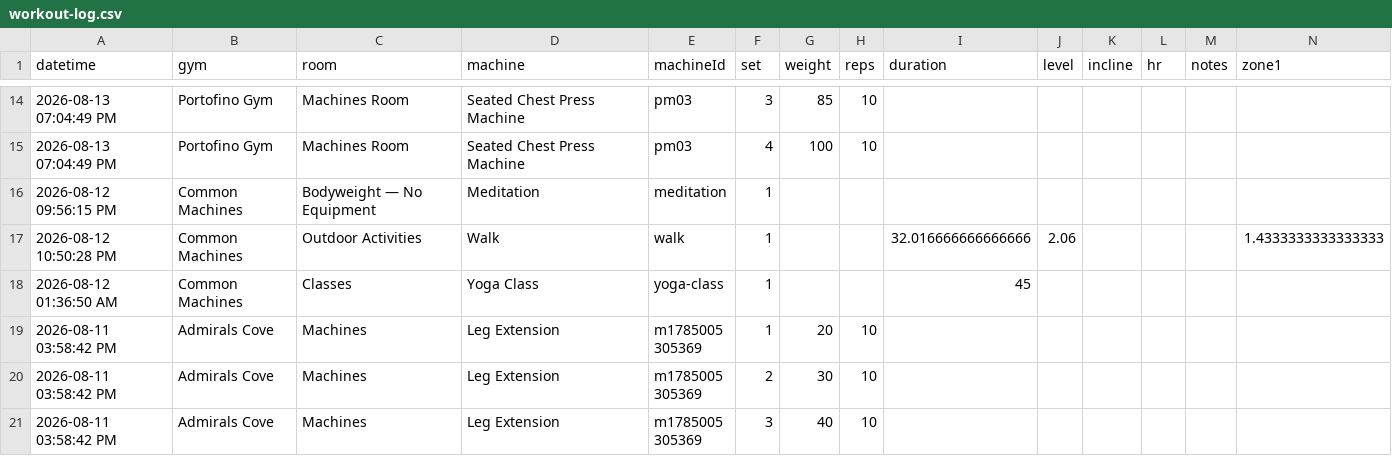
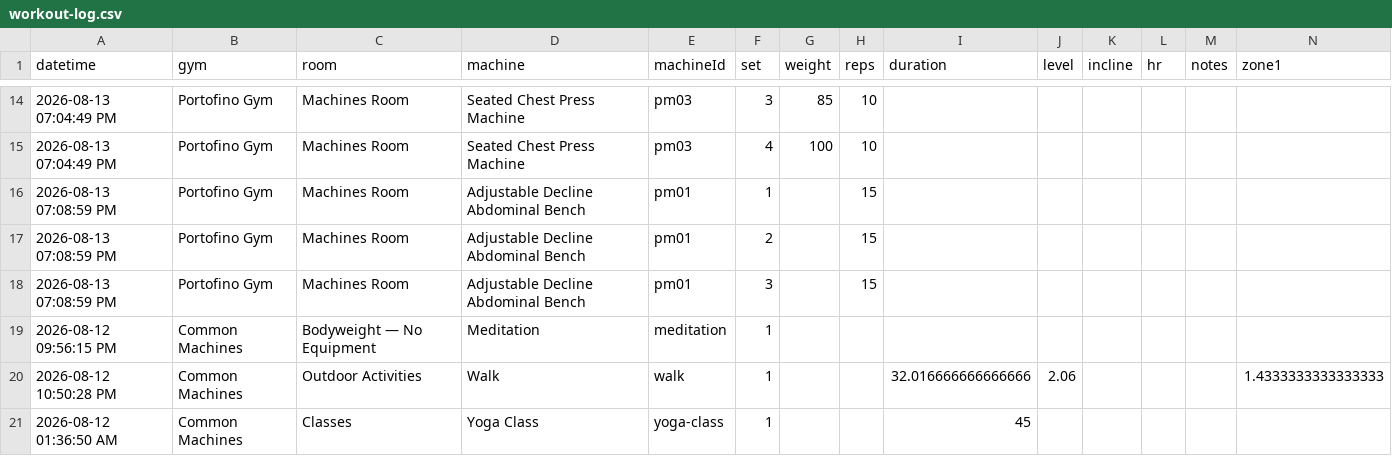
Before and after one commit to chromacole/logtrim, a CSV file: workout-log.csv, drawn as a sheet; only a part is shown, gaps mark what is left out; the shorter side is filled out with more unchanged rows; rows hold the shown columns only; the diff names each change by its address in the sheet, - before the commit and + after, or states it on an @@ line.

Commit message:
Update workout log CSV

```diff
--- a/workout-log.csv
+++ b/workout-log.csv
+row 16: 2026-08-13 07:08:59 PM | Portofino Gym | Machines Room | Adjustable Decline Abdominal Bench | pm01 | 1 |  | 15
+row 17: 2026-08-13 07:08:59 PM | Portofino Gym | Machines Room | Adjustable Decline Abdominal Bench | pm01 | 2 |  | 15
+row 18: 2026-08-13 07:08:59 PM | Portofino Gym | Machines Room | Adjustable Decline Abdominal Bench | pm01 | 3 |  | 15
```
